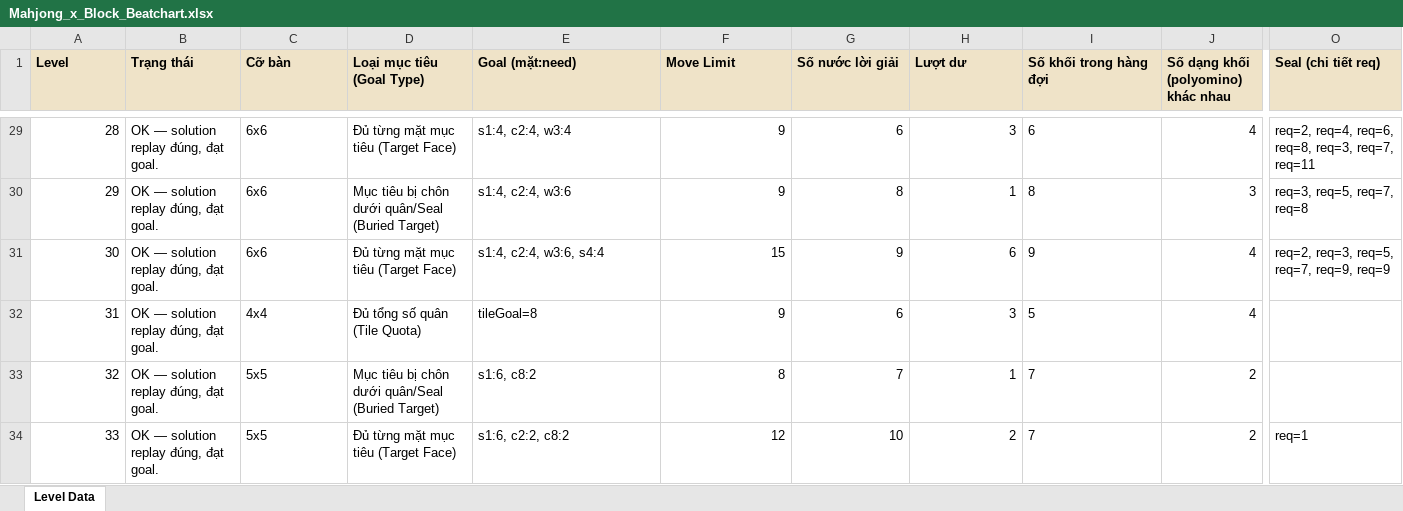
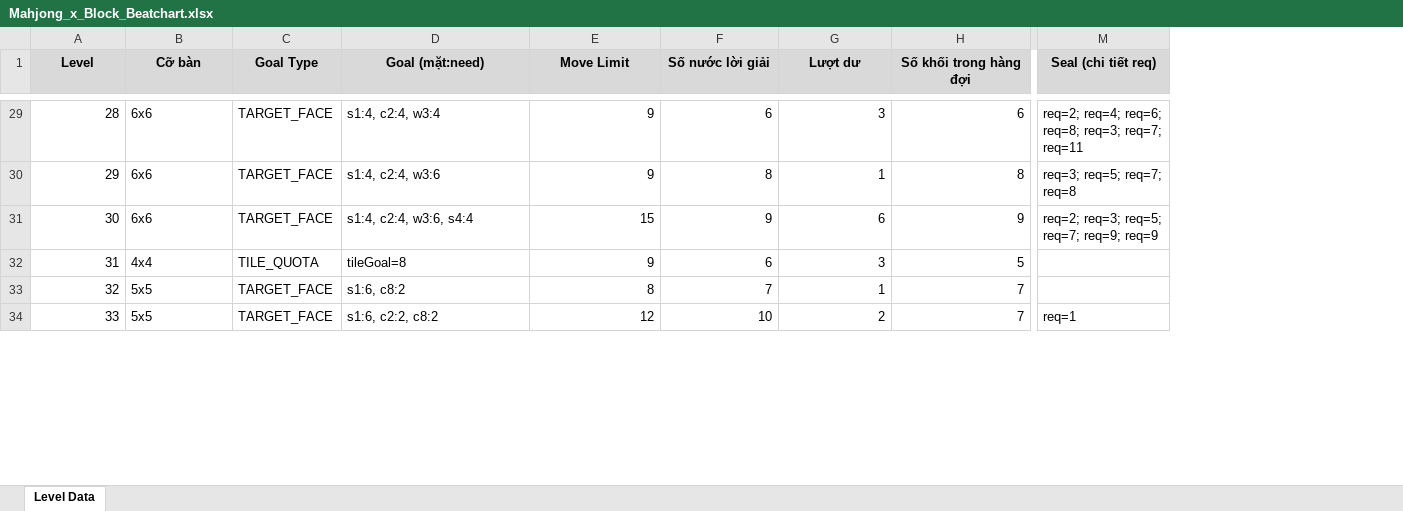
Before and after one commit to skadance112004-stack/Mahjong-x-Block-Puzzle, an Excel workbook: Final Outputs/Mahjong_x_Block_Beatchart.xlsx, sheet Level Data, drawn as a sheet; only a part is shown, gaps mark what is left out; values as stored, in another font and other column widths than the file's, no borders; removed rows and columns are numbered as before the commit, all else as after; the diff covers the shown part only; the diff names each change by its address in the sheet, - before the commit and + after, or states it on an @@ line.

```diff
--- a/Final Outputs/Mahjong_x_Block_Beatchart.xlsx (sheet Level Data)
+++ b/Final Outputs/Mahjong_x_Block_Beatchart.xlsx (sheet Level Data)
-column B (Trạng thái), rows 29-34: all OK — solution replay đúng, đạt goal.
-column D (Loại mục tiêu (Goal Type)), rows 29-34: Đủ từng mặt mục tiêu (Target Face) | Mục tiêu bị chôn dưới quân/Seal (Buried Target) | Đủ từng mặt mục tiêu (Target Face) | Đủ tổng số quân (Tile Quota) | Mục tiêu bị chôn dưới quân/Seal (Buried Target) | Đủ từng mặt mục tiêu (Target Face)
+column C (Goal Type), rows 29-34: TARGET_FACE | TARGET_FACE | TARGET_FACE | TILE_QUOTA | TARGET_FACE | TARGET_FACE
-column J, row 1: Số dạng khối (polyomino) khác nhau; rows 29-34: 4 | 3 | 4 | 4 | 2 | 2
-A1 alignment: left
+A1 alignment: center
-B1 alignment: left
+B1 alignment: center
-D1:H1 alignment: left
+D1:H1 alignment: center
-M1 alignment: left
+M1 alignment: center
-H29:H34 alignment: left
+H29:H34 alignment: right
-M29 (Seal (chi tiết req)): req=2, req=4, req=6, req=8, req=3, req=7, req=11
+M29 (Seal (chi tiết req)): req=2; req=4; req=6; req=8; req=3; req=7; req=11
-M30 (Seal (chi tiết req)): req=3, req=5, req=7, req=8
+M30 (Seal (chi tiết req)): req=3; req=5; req=7; req=8
-M31 (Seal (chi tiết req)): req=2, req=3, req=5, req=7, req=9, req=9
+M31 (Seal (chi tiết req)): req=2; req=3; req=5; req=7; req=9; req=9
```
Also changed, not shown: 29 edited cells and cell formats elsewhere in this sheet, Document/Mahjong_x_Block_Beatchart.xlsx, Document/Mahjong_x_Block_SourceSink.xlsx, 17 other files.
